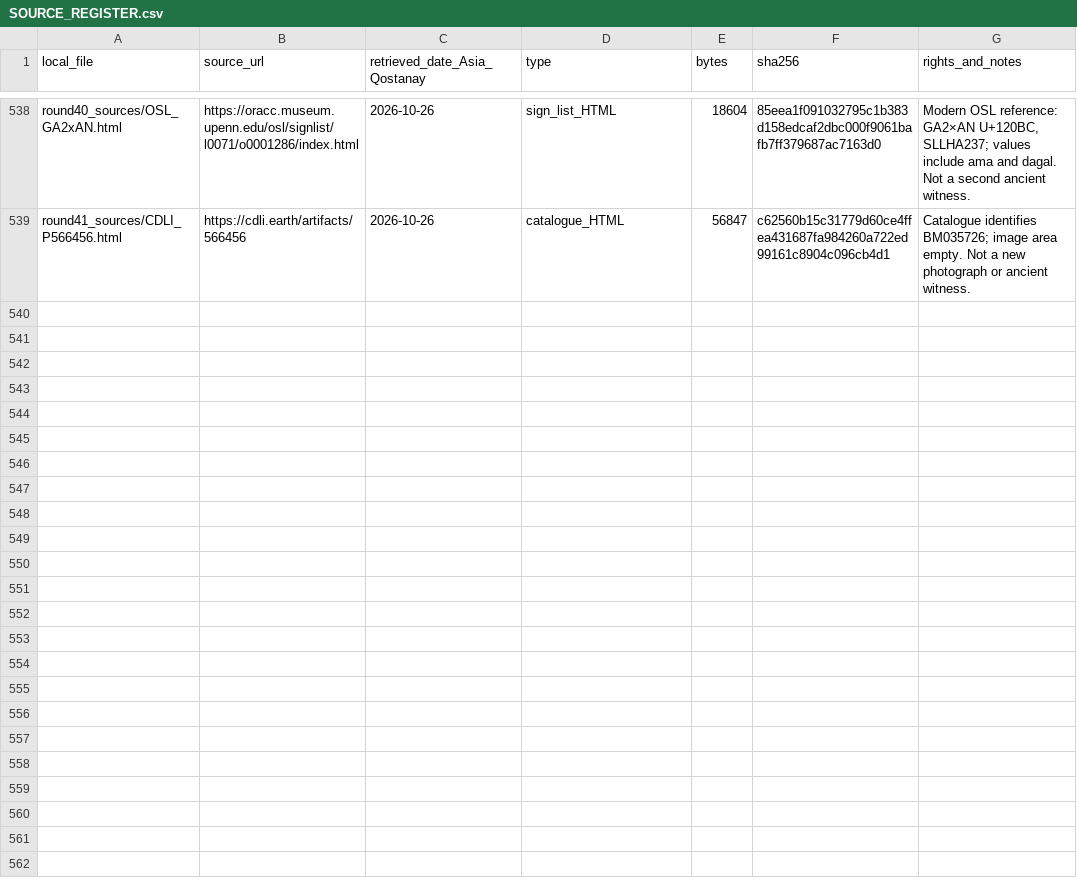
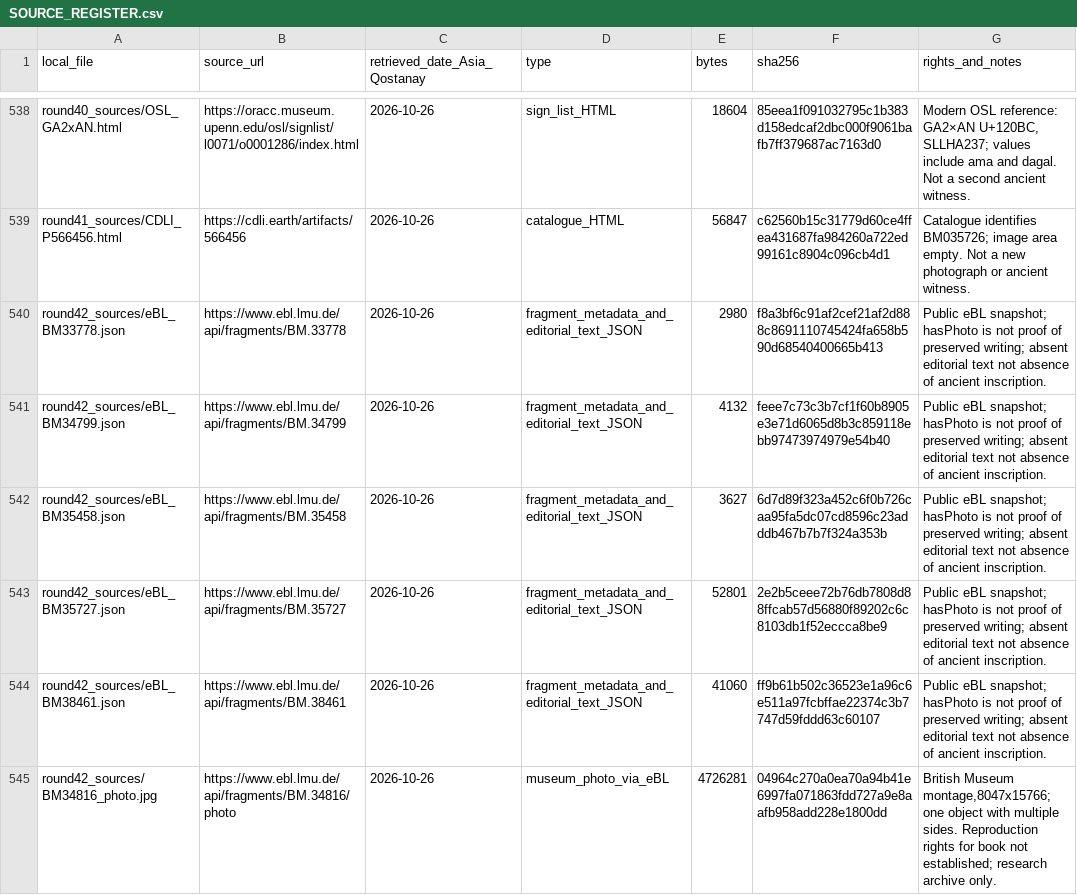
Before and after one commit to DauletBai/tartarus, a CSV file: research/sumerian_cuneiform/SOURCE_REGISTER.csv, drawn as a sheet; only a part is shown, gaps mark what is left out; the diff names each change by its address in the sheet, - before the commit and + after, or states it on an @@ line.

```diff
--- a/research/sumerian_cuneiform/SOURCE_REGISTER.csv
+++ b/research/sumerian_cuneiform/SOURCE_REGISTER.csv
+row 540: round42_sources/eBL_BM33778.json | https://www.ebl.lmu.de/api/fragments/BM.33778 | 2026-10-26 | fragment_metadata_and_editorial_text_JSON | 2980 | f8a3bf6c91af2cef21af2d888c8691110745424fa658b590d68540400665b413 | Public eBL snapshot; hasPhoto is not proof of preserved writing; absent editorial text not absence of ancient inscription.
+row 541: round42_sources/eBL_BM34799.json | https://www.ebl.lmu.de/api/fragments/BM.34799 | 2026-10-26 | fragment_metadata_and_editorial_text_JSON | 4132 | feee7c73c3b7cf1f60b8905e3e71d6065d8b3c859118ebb97473974979e54b40 | Public eBL snapshot; hasPhoto is not proof of preserved writing; absent editorial text not absence of ancient inscription.
+row 542: round42_sources/eBL_BM35458.json | https://www.ebl.lmu.de/api/fragments/BM.35458 | 2026-10-26 | fragment_metadata_and_editorial_text_JSON | 3627 | 6d7d89f323a452c6f0b726caa95fa5dc07cd8596c23adddb467b7b7f324a353b | Public eBL snapshot; hasPhoto is not proof of preserved writing; absent editorial text not absence of ancient inscription.
+row 543: round42_sources/eBL_BM35727.json | https://www.ebl.lmu.de/api/fragments/BM.35727 | 2026-10-26 | fragment_metadata_and_editorial_text_JSON | 52801 | 2e2b5ceee72b76db7808d88ffcab57d56880f89202c6c8103db1f52eccca8be9 | Public eBL snapshot; hasPhoto is not proof of preserved writing; absent editorial text not absence of ancient inscription.
+row 544: round42_sources/eBL_BM38461.json | https://www.ebl.lmu.de/api/fragments/BM.38461 | 2026-10-26 | fragment_metadata_and_editorial_text_JSON | 41060 | ff9b61b502c36523e1a96c6e511a97fcbffae22374c3b7747d59fddd63c60107 | Public eBL snapshot; hasPhoto is not proof of preserved writing; absent editorial text not absence of ancient inscription.
+row 545: round42_sources/BM34816_photo.jpg | https://www.ebl.lmu.de/api/fragments/BM.34816/photo | 2026-10-26 | museum_photo_via_eBL | 4726281 | 04964c270a0ea70a94b41e6997fa071863fdd727a9e8aafb958add228e1800dd | British Museum montage,8047x15766; one object with multiple sides. Reproduction rights for book not established; research archive only.
```
Also changed, not shown: MANIFEST.csv, 26 other files.
